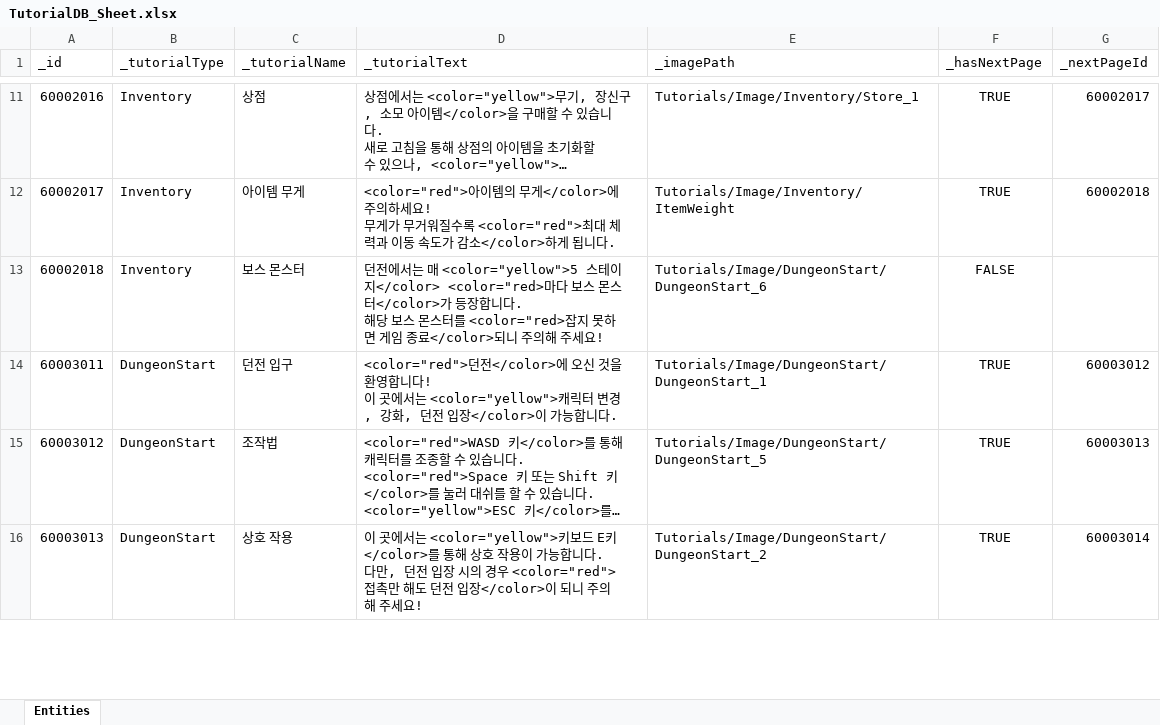
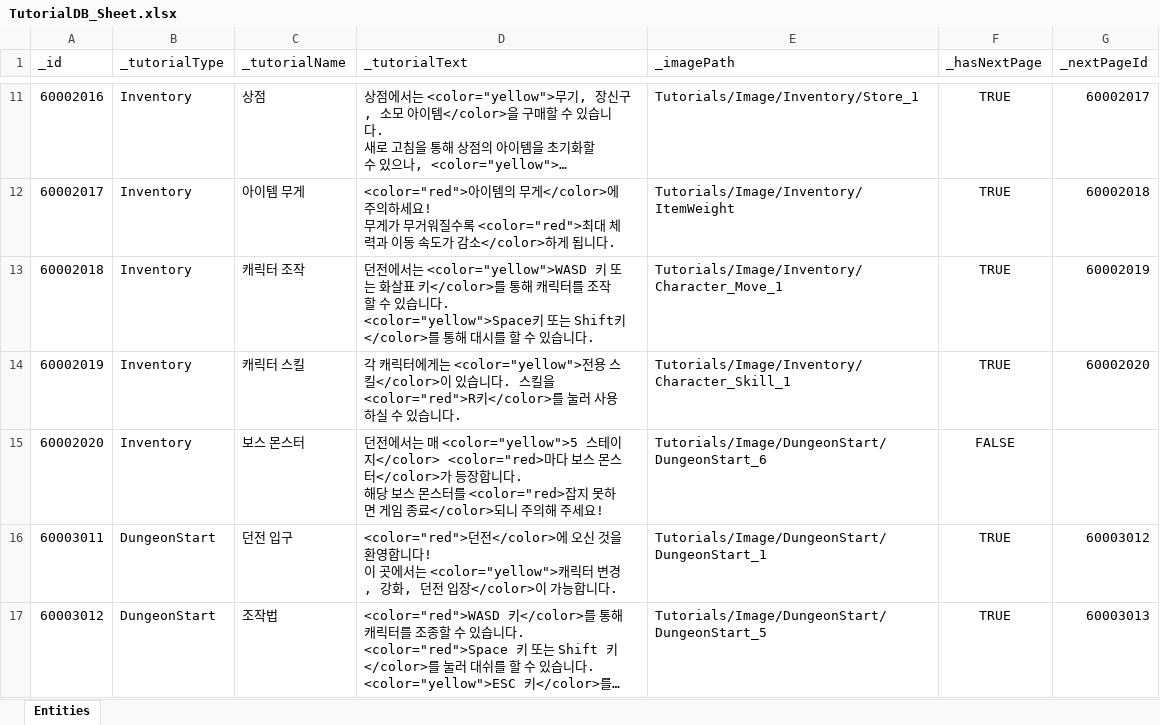
Before and after one commit to GGB97/Sisyphus_Mirror, an Excel workbook: Assets/Excel/Tutorials/TutorialDB_Sheet.xlsx, sheet Entities, drawn as a sheet; only a part is shown, gaps mark what is left out; the shorter side is filled out with more unchanged rows; long unchanged cells end in …; values as stored, in another font and other column widths than the file's, no borders; ↵ is a line break in a cell; the diff names each change by its address in the sheet, - before the commit and + after, or states it on an @@ line.

```diff
--- a/Assets/Excel/Tutorials/TutorialDB_Sheet.xlsx (sheet Entities)
+++ b/Assets/Excel/Tutorials/TutorialDB_Sheet.xlsx (sheet Entities)
-C13 (_tutorialName): 보스 몬스터
+C13 (_tutorialName): 캐릭터 조작
-D13 (_tutorialText): …에서는 매 <color="yellow">5 스테이지</color> <color="red>마다 보스 몬스터</color>가 등장합니다. ↵ 해당 보스 몬스터를 <color="red>잡지 못하면 게임 종료</color>되니 주의해 주세요!
+D13 (_tutorialText): …에서는 <color="yellow">WASD 키 또는 화살표 키</color>를 통해 캐릭터를 조작할 수 있습니다. ↵ <color="yellow">Space키 또는 Shift키</color>를 통해 대시를 할 수 있습니다.
-E13 (_imagePath): Tutorials/Image/DungeonStart/DungeonStart_6
+E13 (_imagePath): Tutorials/Image/Inventory/Character_Move_1
-F13 (_hasNextPage): FALSE
+F13 (_hasNextPage): TRUE
-G13 (_nextPageId): (empty)
+G13 (_nextPageId): 60002019
+row 14: 60002019 | Inventory | 캐릭터 스킬 | 각 캐릭터에게는 <color="yellow">전용 스킬</color>이 있습니다. 스킬을 <color="red">R키</color>를 눌러 사용하실 수 있습니다. | Tutorials/Image/Inventory/Character_Skill_1 | TRUE | 60002020
+row 15: 60002020 | Inventory | 보스 몬스터 | 던전에서는 매 <color="yellow">5 스테이지</color> <color="red>마다 보스 몬스터</color>가 등장합니다. ↵ 해당 보스 몬스터를 <color="red>잡지 못하면 게임 종료</color>되니 주의해 주세요! | Tutorials/Image/DungeonStart/DungeonStart_6 | FALSE
```
Also changed, not shown: 5 other files.
